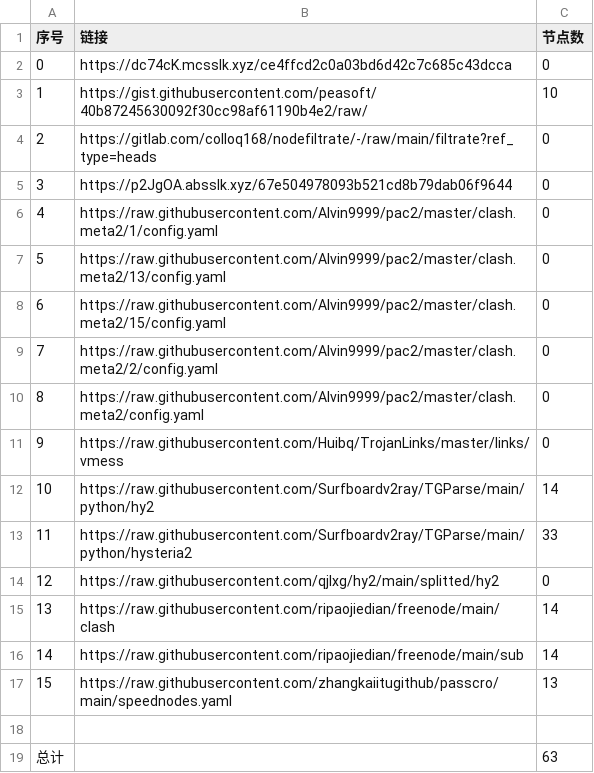
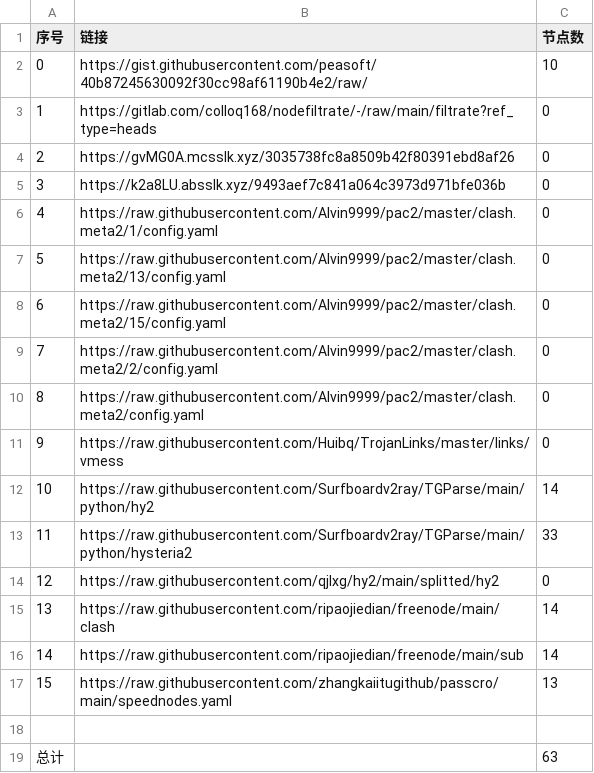
Before and after one commit to wangyu1997/NoMoreWalls, a CSV file: list_result.csv, drawn as a sheet; removed rows and columns are numbered as before the commit, all else as after; the diff names each change by its address in the sheet, - before the commit and + after, or states it on an @@ line.

```diff
--- a/list_result.csv
+++ b/list_result.csv
-row 2: 0 | https://dc74cK.mcsslk.xyz/ce4ffcd2c0a03bd6d42c7c685c43dcca | 0
@@ column A (序号) renumbered between rows 2 and 3 @@
+row 4: 2 | https://gvMG0A.mcsslk.xyz/3035738fc8a8509b42f80391ebd8af26 | 0
-B5 (链接): https://p2JgOA.absslk.xyz/67e504978093b521cd8b79dab06f9644
+B5 (链接): https://k2a8LU.absslk.xyz/9493aef7c841a064c3973d971bfe036b
```
Also changed, not shown: 3 other files.
